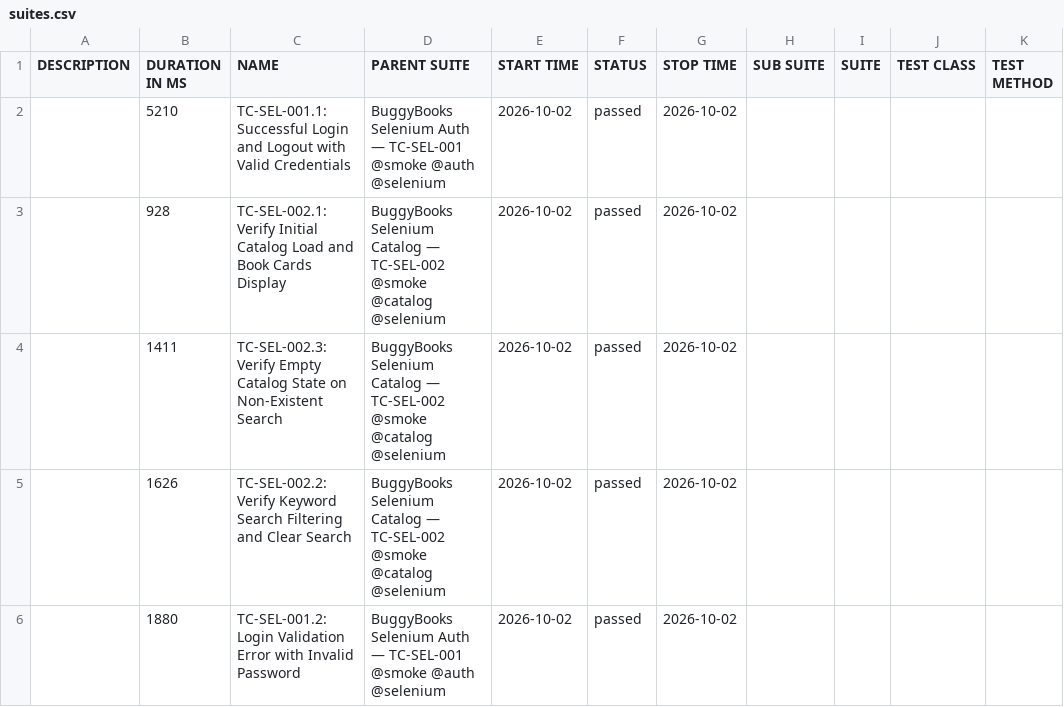
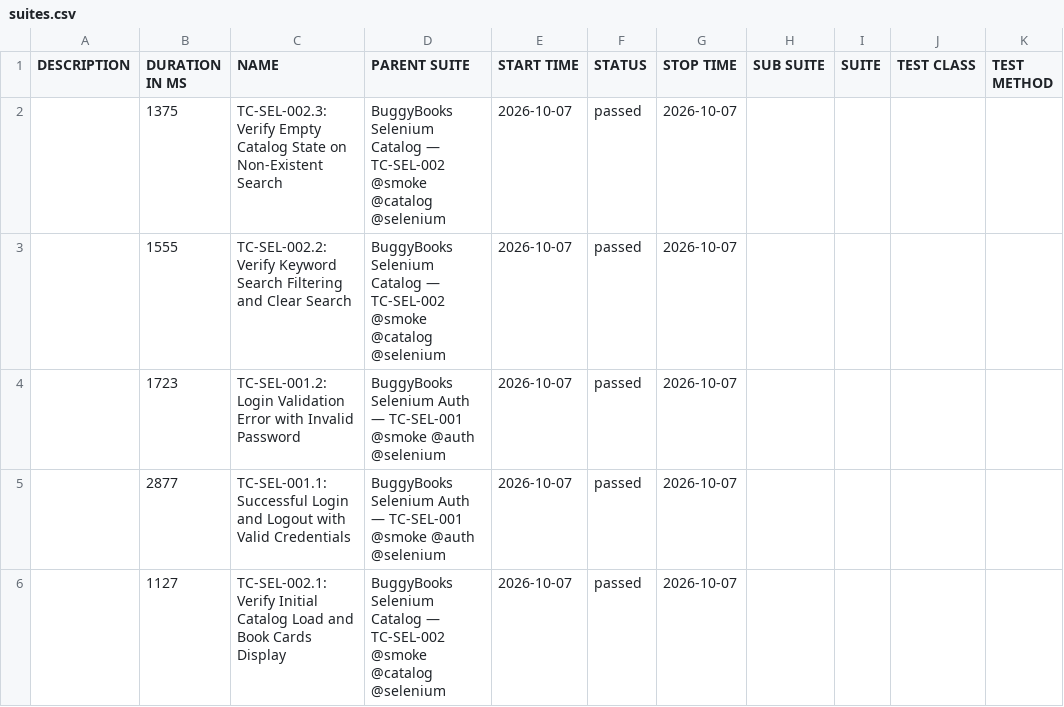
Before and after one commit to munna7862/automation-frameworks, a CSV file: AutomationReports/Selenium/data/suites.csv, drawn as a sheet.

```diff
--- a/AutomationReports/Selenium/data/suites.csv
+++ b/AutomationReports/Selenium/data/suites.csv
@@ -1,6 +1,6 @@
 "DESCRIPTION","DURATION IN MS","NAME","PARENT SUITE","START TIME","STATUS","STOP TIME","SUB SUITE","SUITE","TEST CLASS","TEST METHOD"
-"","5210","TC-SEL-001.1: Successful Login and Logout with Valid Credentials","BuggyBooks Selenium Auth — TC-SEL-001 @smoke @auth @selenium","2026-10-02","passed","2026-10-02","","","",""
-"","928","TC-SEL-002.1: Verify Initial Catalog Load and Book Cards Display","BuggyBooks Selenium Catalog — TC-SEL-002 @smoke @catalog @selenium","2026-10-02","passed","2026-10-02","","","",""
-"","1411","TC-SEL-002.3: Verify Empty Catalog State on Non-Existent Search","BuggyBooks Selenium Catalog — TC-SEL-002 @smoke @catalog @selenium","2026-10-02","passed","2026-10-02","","","",""
-"","1626","TC-SEL-002.2: Verify Keyword Search Filtering and Clear Search","BuggyBooks Selenium Catalog — TC-SEL-002 @smoke @catalog @selenium","2026-10-02","passed","2026-10-02","","","",""
-"","1880","TC-SEL-001.2: Login Validation Error with Invalid Password","BuggyBooks Selenium Auth — TC-SEL-001 @smoke @auth @selenium","2026-10-02","passed","2026-10-02","","","",""
+"","1375","TC-SEL-002.3: Verify Empty Catalog State on Non-Existent Search","BuggyBooks Selenium Catalog — TC-SEL-002 @smoke @catalog @selenium","2026-10-07","passed","2026-10-07","","","",""
+"","1555","TC-SEL-002.2: Verify Keyword Search Filtering and Clear Search","BuggyBooks Selenium Catalog — TC-SEL-002 @smoke @catalog @selenium","2026-10-07","passed","2026-10-07","","","",""
+"","1723","TC-SEL-001.2: Login Validation Error with Invalid Password","BuggyBooks Selenium Auth — TC-SEL-001 @smoke @auth @selenium","2026-10-07","passed","2026-10-07","","","",""
+"","2877","TC-SEL-001.1: Successful Login and Logout with Valid Credentials","BuggyBooks Selenium Auth — TC-SEL-001 @smoke @auth @selenium","2026-10-07","passed","2026-10-07","","","",""
+"","1127","TC-SEL-002.1: Verify Initial Catalog Load and Book Cards Display","BuggyBooks Selenium Catalog — TC-SEL-002 @smoke @catalog @selenium","2026-10-07","passed","2026-10-07","","","",""
```
Also changed, not shown: 26 other files.
